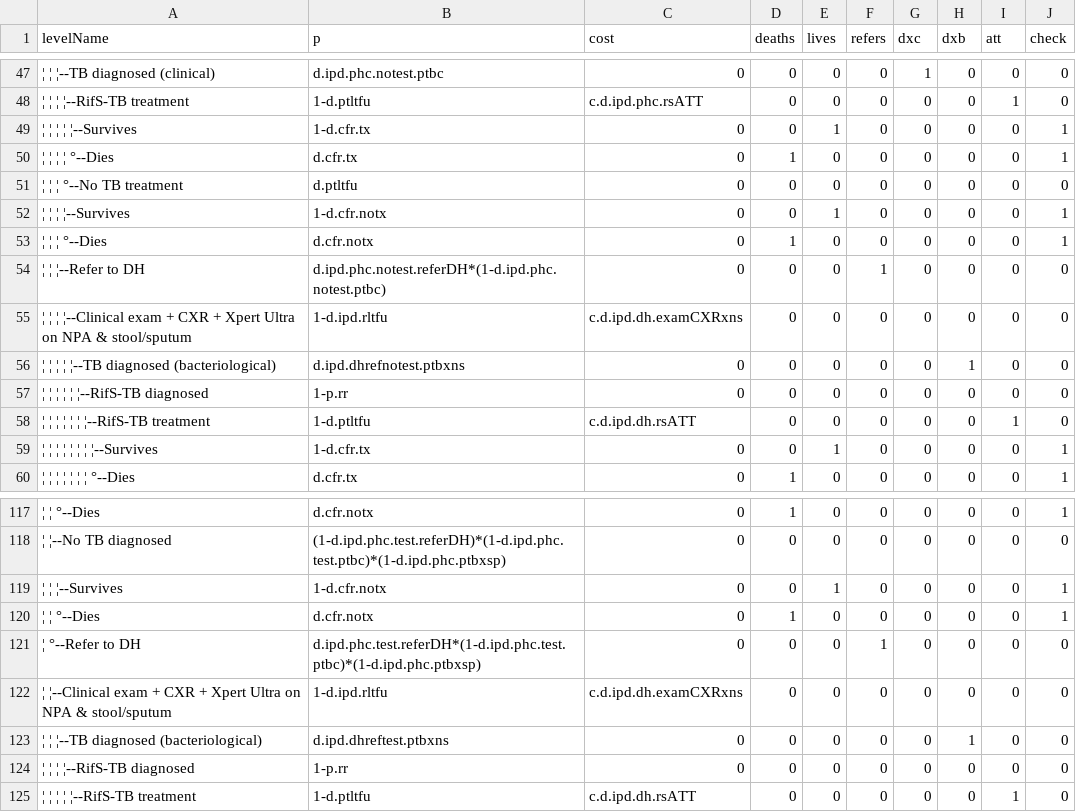
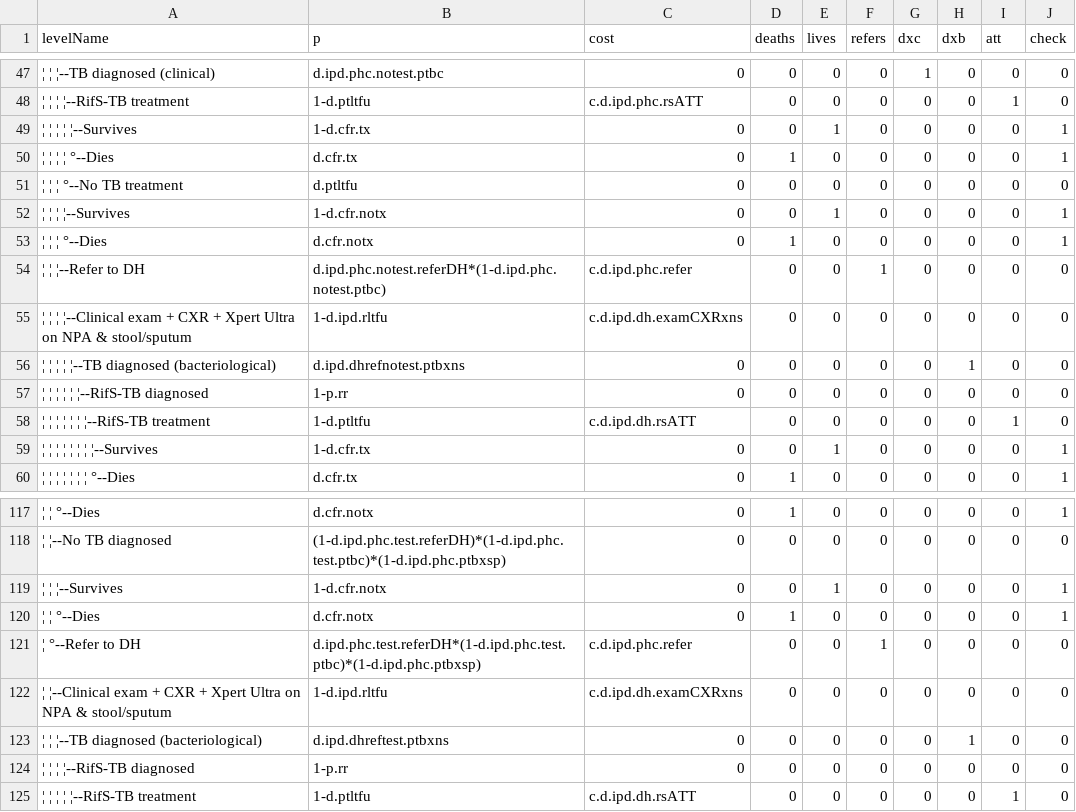
Before and after one commit to petedodd/TBSdecent, a CSV file: indata/CSV/IPD1.csv, drawn as a sheet; only a part is shown, gaps mark what is left out; the diff names each change by its address in the sheet, - before the commit and + after, or states it on an @@ line.

Commit message:
additional unit costs around referral added

```diff
--- a/indata/CSV/IPD1.csv
+++ b/indata/CSV/IPD1.csv
-C54 (cost): 0
+C54 (cost): c.d.ipd.phc.refer
-C121 (cost): 0
+C121 (cost): c.d.ipd.phc.refer
```
Also changed, not shown: indata/CSV/IDH1.csv, indata/CSV/IDH2.csv, 5 other files.
